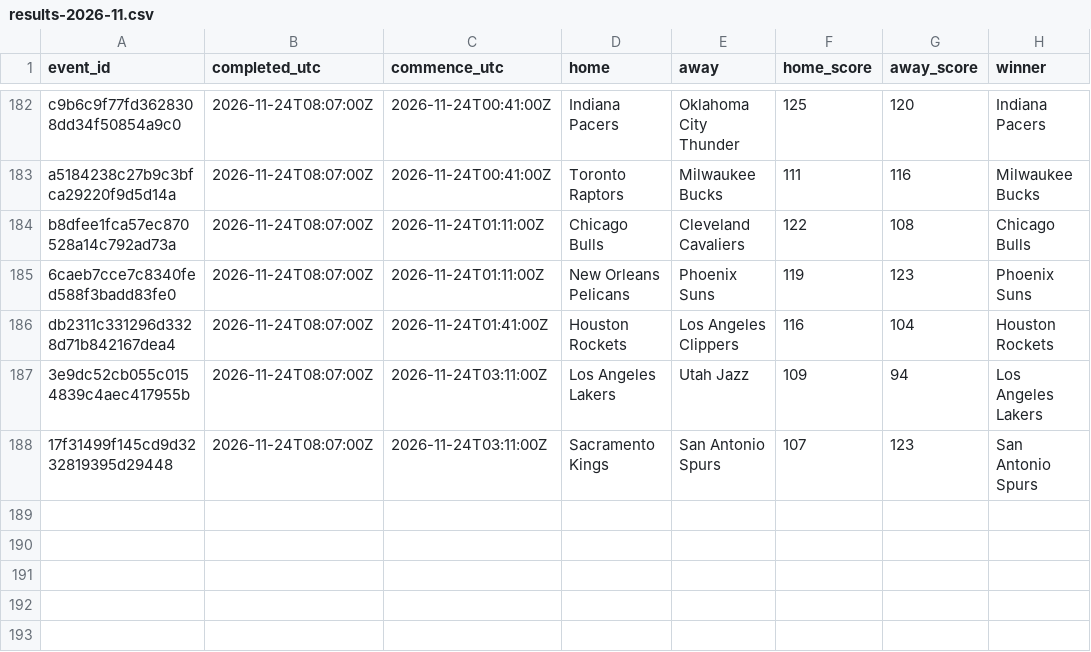
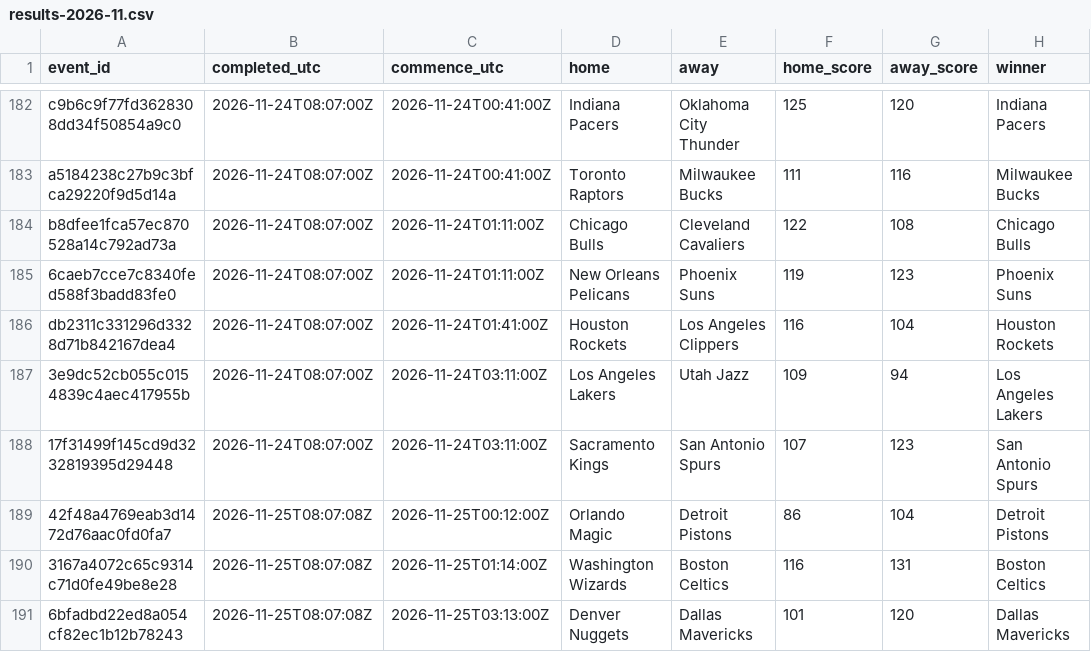
Before and after one commit to felix1975men-cpu/odds-monitor, a CSV file: data/nba/results-2026-11.csv, drawn as a sheet; only a part is shown, gaps mark what is left out.

Commit message:
nba results 2026-11-25

```diff
--- a/data/nba/results-2026-11.csv
+++ b/data/nba/results-2026-11.csv
@@ -188 +188,4 @@ db2311c331296d3328d71b842167dea4,2026-11-24T08:07:00Z,2026-11-24T01:41:00Z,Houst
 17f31499f145cd9d3232819395d29448,2026-11-24T08:07:00Z,2026-11-24T03:11:00Z,Sacramento Kings,San Antonio Spurs,107,123,San Antonio Spurs
+42f48a4769eab3d1472d76aac0fd0fa7,2026-11-25T08:07:08Z,2026-11-25T00:12:00Z,Orlando Magic,Detroit Pistons,86,104,Detroit Pistons
+3167a4072c65c9314c71d0fe49be8e28,2026-11-25T08:07:08Z,2026-11-25T01:14:00Z,Washington Wizards,Boston Celtics,116,131,Boston Celtics
+6bfadbd22ed8a054cf82ec1b12b78243,2026-11-25T08:07:08Z,2026-11-25T03:13:00Z,Denver Nuggets,Dallas Mavericks,101,120,Dallas Mavericks
```
